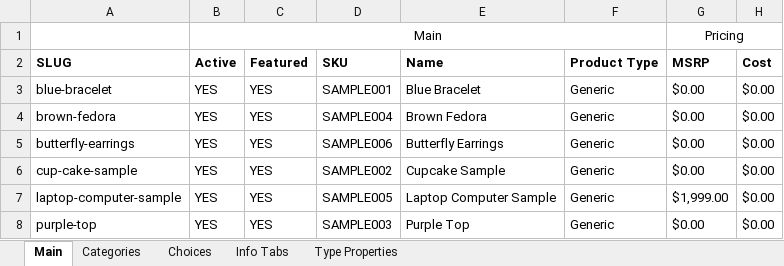
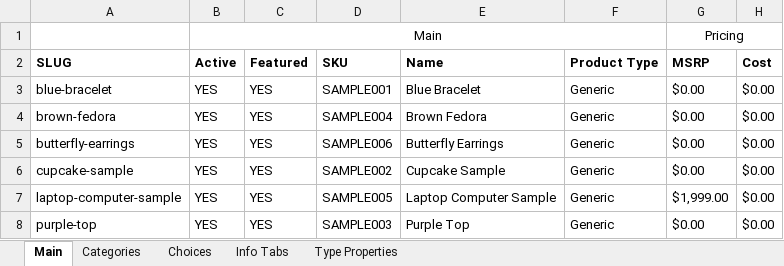
Before and after one commit to superdev9171/hotcakes-commerce-core, an Excel workbook: WebDeploy/Install/Products.xlsx, sheet Main, drawn as a sheet; only a part is shown; values as stored, in another font and other column widths than the file's, no borders; the diff names each change by its address in the sheet, - before the commit and + after, or states it on an @@ line.

Commit message:
Fixed remaining typos with cupcakes & manufacturers

```diff
--- a/WebDeploy/Install/Products.xlsx (sheet Main)
+++ b/WebDeploy/Install/Products.xlsx (sheet Main)
-A6 (SLUG): cup-cake-sample
+A6 (SLUG): cupcake-sample
```
Also changed, not shown: 4 other files.
